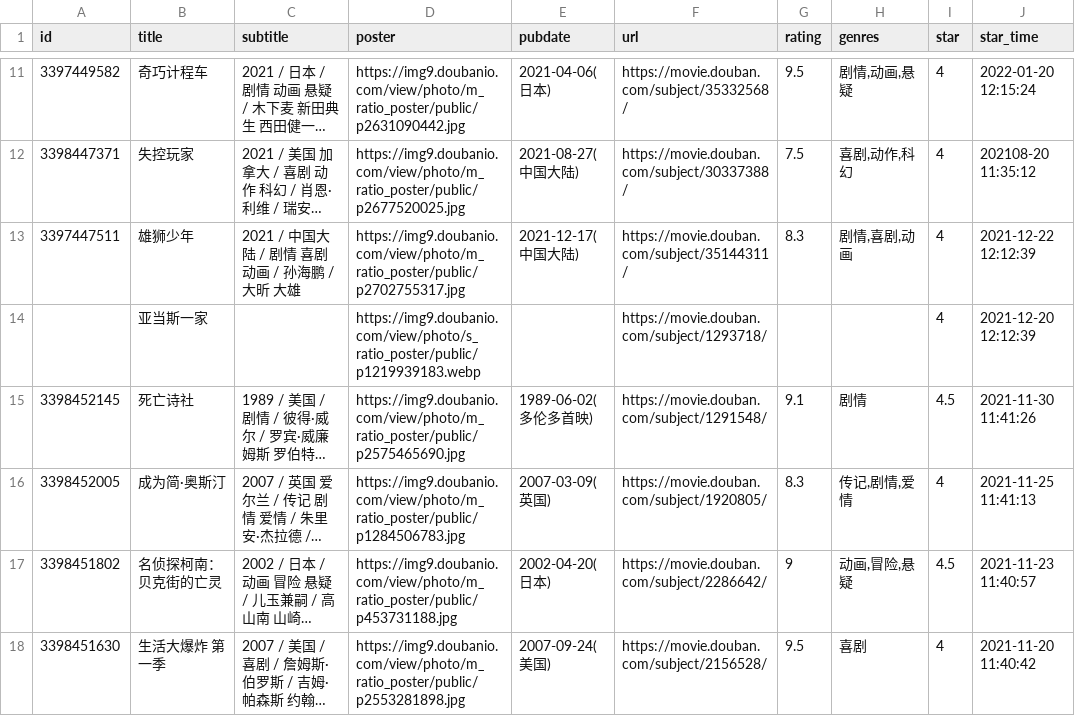
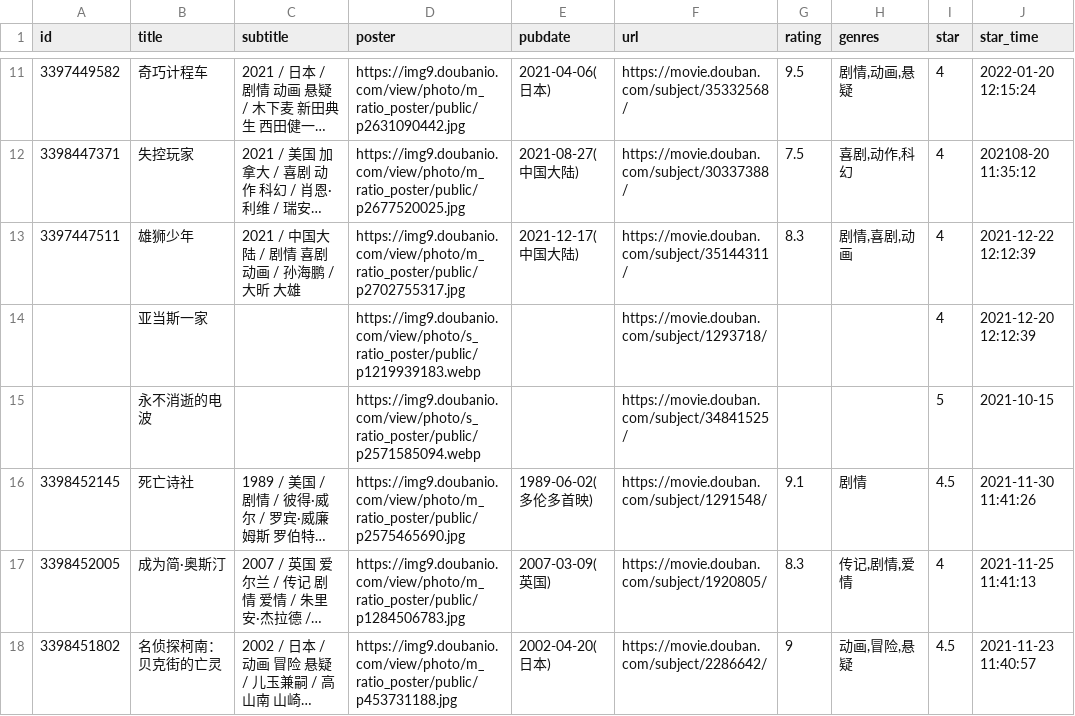
Before and after one commit to smallSpoon/hugo-stack, a CSV file: data/douban/movie.csv, drawn as a sheet; only a part is shown, gaps mark what is left out; the shorter side is filled out with more unchanged rows; long unchanged cells end in …; the diff names each change by its address in the sheet, - before the commit and + after, or states it on an @@ line.

```diff
--- a/data/douban/movie.csv
+++ b/data/douban/movie.csv
+row 15:  | 永不消逝的电波 |  | https://img9.doubanio.com/view/photo/s_ratio_poster/public/p2571585094.webp |  | https://movie.douban.com/subject/34841525/ |  |  | 5 | 2021-10-15
```
Also changed, not shown: 4 other files.
